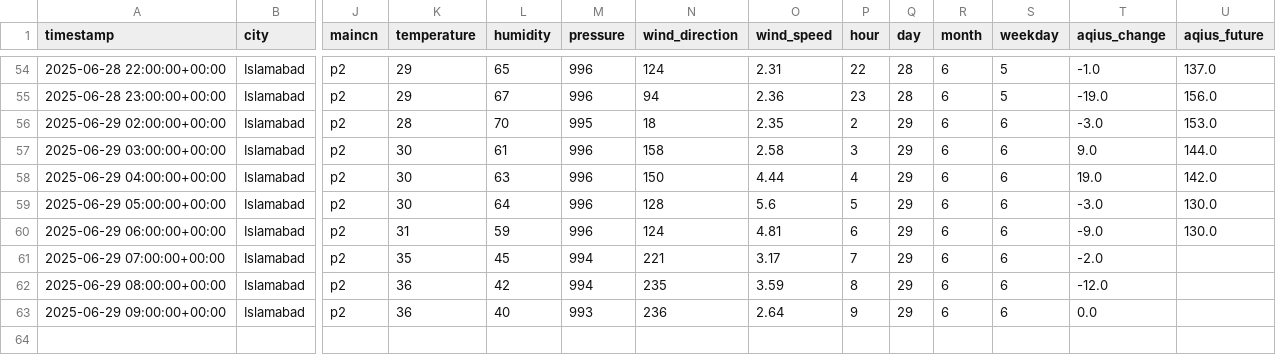
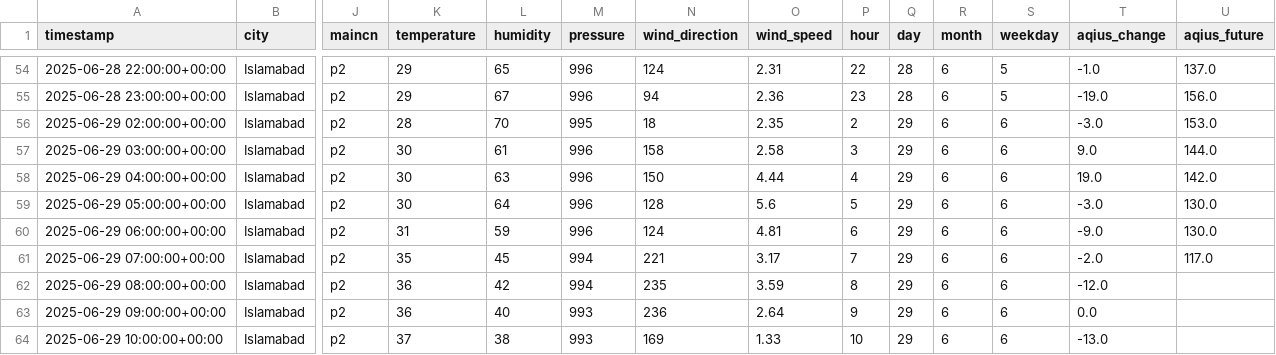
Before and after one commit to Zain-Zameer/AQI-Predictor-10Pearls, a CSV file: Data/features.csv, drawn as a sheet; only a part is shown, gaps mark what is left out; rows hold the shown columns only; the diff names each change by its address in the sheet, - before the commit and + after, or states it on an @@ line.

```diff
--- a/Data/features.csv
+++ b/Data/features.csv
-U61 (aqius_future): (empty)
+U61 (aqius_future): 117.0
+row 64: 2025-06-29 10:00:00+00:00 | Islamabad | p2 | 37 | 38 | 993 | 169 | 1.33 | 10 | 29 | 6 | 6 | -13.0
```
Also changed, not shown: Data/weather_init.csv.
